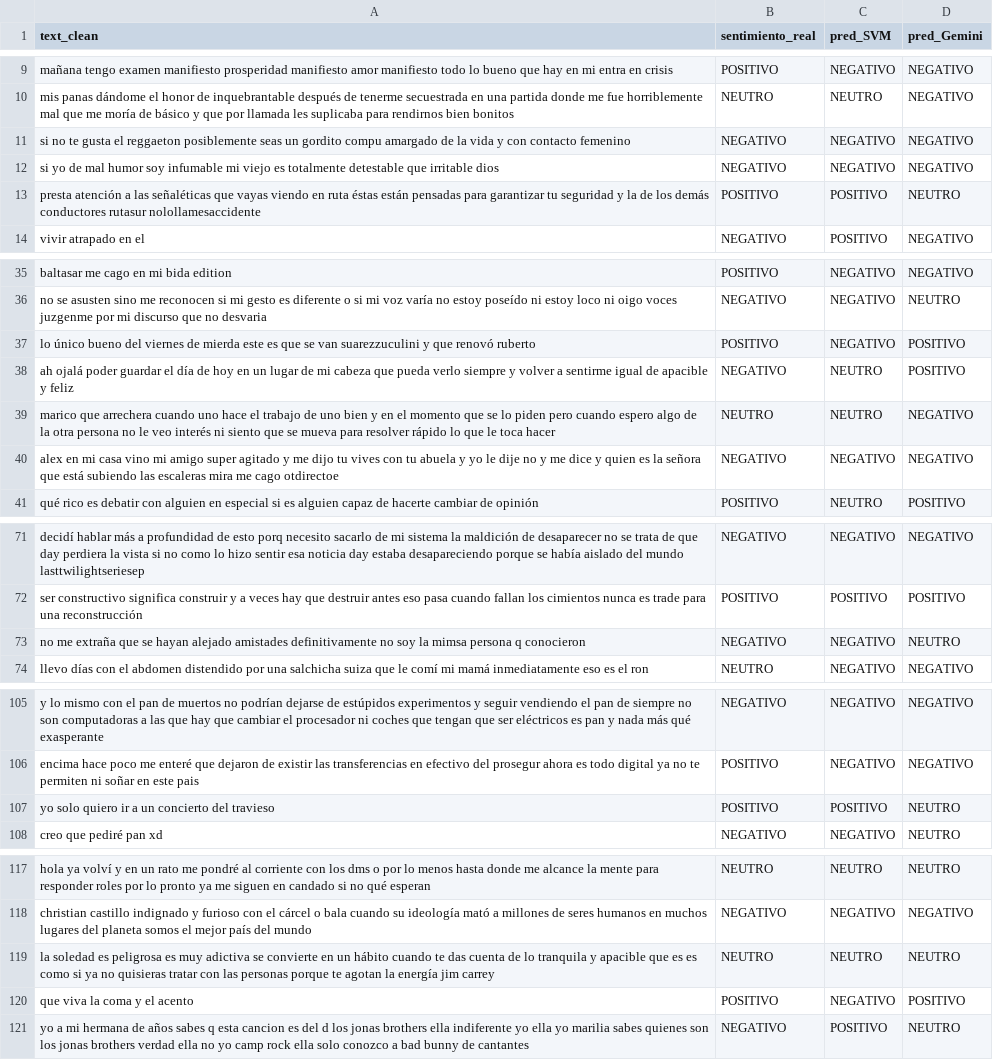
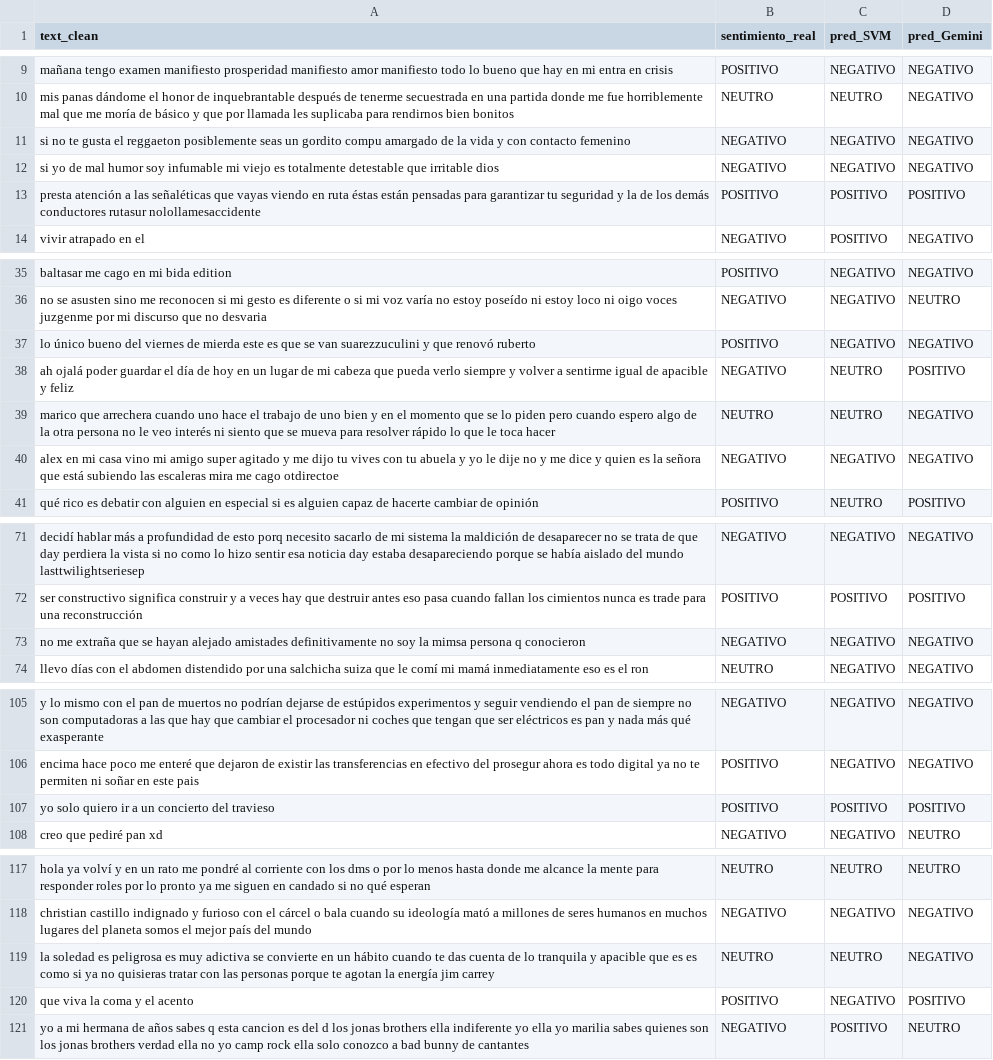
Before and after one commit to jodpinzonav/Prueba_Tecnica_Proteccion, a CSV file: sentiment_analysis_comparison_results.csv, drawn as a sheet; only a part is shown, gaps mark what is left out; the diff covers the shown part only.

```diff
--- a/sentiment_analysis_comparison_results.csv
+++ b/sentiment_analysis_comparison_results.csv
@@ -12,3 +12,3 @@ si no te gusta el reggaeton posiblemente seas un gordito compu amargado de la vi
 si yo de mal humor soy infumable mi viejo es totalmente detestable que irritable dios,NEGATIVO,NEGATIVO,NEGATIVO
-presta atención a las señaléticas que vayas viendo en ruta éstas están pensadas para garantizar tu seguridad y la de los demás conductores rutasur nolollamesaccidente,POSITIVO,POSITIVO,NEUTRO
+presta atención a las señaléticas que vayas viendo en ruta éstas están pensadas para garantizar tu seguridad y la de los demás conductores rutasur nolollamesaccidente,POSITIVO,POSITIVO,POSITIVO
 vivir atrapado en el,NEGATIVO,POSITIVO,NEGATIVO
@@ -36,3 +36,3 @@ baltasar me cago en mi bida edition,POSITIVO,NEGATIVO,NEGATIVO
 no se asusten sino me reconocen si mi gesto es diferente o si mi voz varía no estoy poseído ni estoy loco ni oigo voces juzgenme por mi discurso que no desvaria,NEGATIVO,NEGATIVO,NEUTRO
-lo único bueno del viernes de mierda este es que se van suarezzuculini y que renovó ruberto,POSITIVO,NEGATIVO,POSITIVO
+lo único bueno del viernes de mierda este es que se van suarezzuculini y que renovó ruberto,POSITIVO,NEGATIVO,NEGATIVO
 ah ojalá poder guardar el día de hoy en un lugar de mi cabeza que pueda verlo siempre y volver a sentirme igual de apacible y feliz,NEGATIVO,NEUTRO,POSITIVO
@@ -72,3 +72,3 @@ decidí hablar más a profundidad de esto porq necesito sacarlo de mi sistema la
 ser constructivo significa construir y a veces hay que destruir antes eso pasa cuando fallan los cimientos nunca es trade para una reconstrucción,POSITIVO,POSITIVO,POSITIVO
-no me extraña que se hayan alejado amistades definitivamente no soy la mimsa persona q conocieron,NEGATIVO,NEGATIVO,NEUTRO
+no me extraña que se hayan alejado amistades definitivamente no soy la mimsa persona q conocieron,NEGATIVO,NEGATIVO,NEGATIVO
 llevo días con el abdomen distendido por una salchicha suiza que le comí mi mamá inmediatamente eso es el ron,NEUTRO,NEGATIVO,NEGATIVO
@@ -106,3 +106,3 @@ y lo mismo con el pan de muertos no podrían dejarse de estúpidos experimentos
 encima hace poco me enteré que dejaron de existir las transferencias en efectivo del prosegur ahora es todo digital ya no te permiten ni soñar en este pais,POSITIVO,NEGATIVO,NEGATIVO
-yo solo quiero ir a un concierto del travieso,POSITIVO,POSITIVO,NEUTRO
+yo solo quiero ir a un concierto del travieso,POSITIVO,POSITIVO,POSITIVO
 creo que pediré pan xd,NEGATIVO,NEGATIVO,NEUTRO
@@ -118,3 +118,3 @@ hola ya volví y en un rato me pondré al corriente con los dms o por lo menos h
 christian castillo indignado y furioso con el cárcel o bala cuando su ideología mató a millones de seres humanos en muchos lugares del planeta somos el mejor país del mundo,NEGATIVO,NEGATIVO,NEGATIVO
-la soledad es peligrosa es muy adictiva se convierte en un hábito cuando te das cuenta de lo tranquila y apacible que es es como si ya no quisieras tratar con las personas porque te agotan la energía jim carrey,NEUTRO,NEUTRO,NEUTRO
+la soledad es peligrosa es muy adictiva se convierte en un hábito cuando te das cuenta de lo tranquila y apacible que es es como si ya no quisieras tratar con las personas porque te agotan la energía jim carrey,NEUTRO,NEUTRO,NEGATIVO
 que viva la coma y el acento,POSITIVO,NEGATIVO,POSITIVO
```
Also changed, not shown: 21 edited cells elsewhere in this file, 3 other files.
